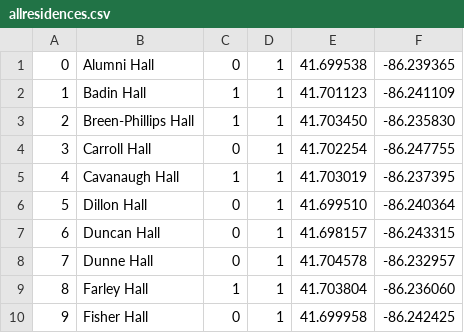
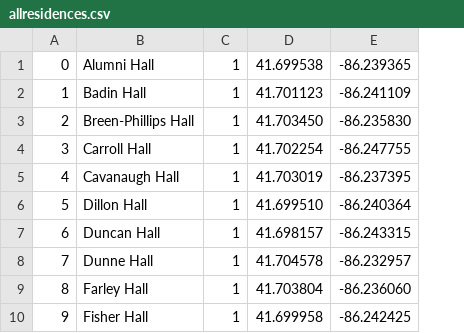
Before and after one commit to rkarim0598/not-tiNDer, a CSV file: server/sql-funcs/allresidences.csv, drawn as a sheet; only a part is shown; the diff names each change by its address in the sheet, - before the commit and + after, or states it on an @@ line.

```diff
--- a/server/sql-funcs/allresidences.csv
+++ b/server/sql-funcs/allresidences.csv
-column C, rows 1-10: 0 | 1 | 1 | 0 | 1 | 0 | 0 | 0 | 1 | 0
```
Also changed, not shown: 19 other files.
